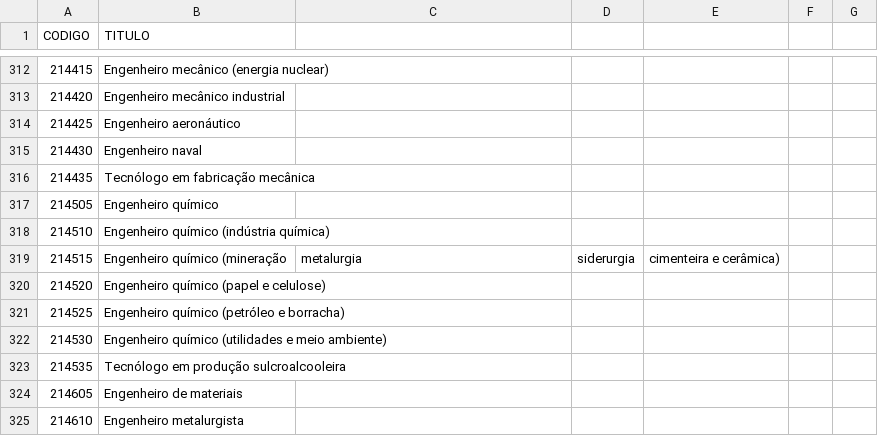
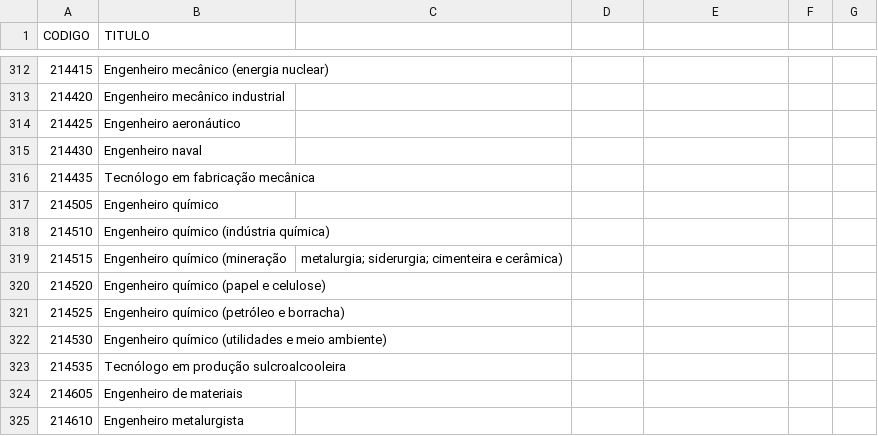
Before and after one commit to andrejarenkow/csv, a CSV file: CBO2002 - Ocupacao.csv, drawn as a sheet; only a part is shown, gaps mark what is left out.

Commit message:
Update CBO2002 - Ocupacao.csv

```diff
--- a/CBO2002 - Ocupacao.csv
+++ b/CBO2002 - Ocupacao.csv
@@ -318,3 +318,3 @@ CODIGO,TITULO
 214510,Engenheiro químico (indústria química)
-214515,Engenheiro químico (mineração, metalurgia, siderurgia, cimenteira e cerâmica)
+214515,Engenheiro químico (mineração, metalurgia; siderurgia; cimenteira e cerâmica)
 214520,Engenheiro químico (papel e celulose)
```
